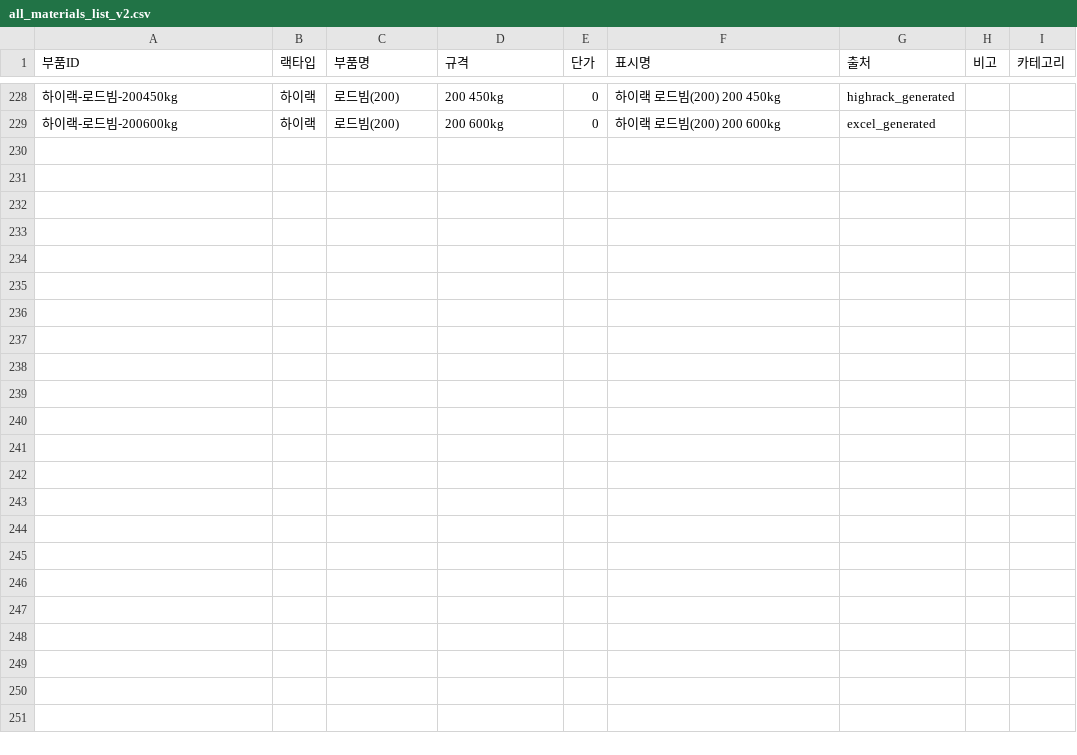
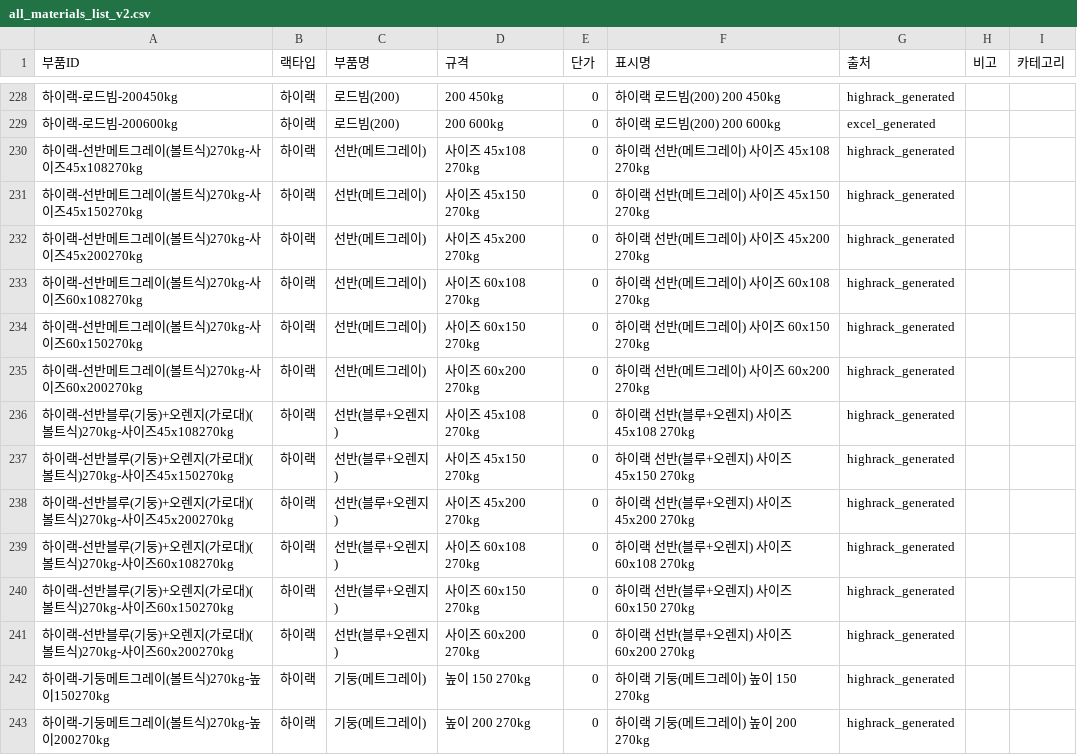
Before and after one commit to HHSsub/sammirack-estimator, a CSV file: public/all_materials_list_v2.csv, drawn as a sheet; only a part is shown, gaps mark what is left out; the diff covers the shown part only.

Commit message:
하이랙쪽 부품추가

```diff
--- a/public/all_materials_list_v2.csv
+++ b/public/all_materials_list_v2.csv
@@ -229 +229,15 @@
 하이랙-로드빔-200600kg,하이랙,로드빔(200),200 600kg,0,하이랙 로드빔(200) 200 600kg,excel_generated,,
+하이랙-선반메트그레이(볼트식)270kg-사이즈45x108270kg,하이랙,선반(메트그레이),사이즈 45x108 270kg,0,하이랙 선반(메트그레이) 사이즈 45x108 270kg,highrack_generated,,
+하이랙-선반메트그레이(볼트식)270kg-사이즈45x150270kg,하이랙,선반(메트그레이),사이즈 45x150 270kg,0,하이랙 선반(메트그레이) 사이즈 45x150 270kg,highrack_generated,,
+하이랙-선반메트그레이(볼트식)270kg-사이즈45x200270kg,하이랙,선반(메트그레이),사이즈 45x200 270kg,0,하이랙 선반(메트그레이) 사이즈 45x200 270kg,highrack_generated,,
+하이랙-선반메트그레이(볼트식)270kg-사이즈60x108270kg,하이랙,선반(메트그레이),사이즈 60x108 270kg,0,하이랙 선반(메트그레이) 사이즈 60x108 270kg,highrack_generated,,
+하이랙-선반메트그레이(볼트식)270kg-사이즈60x150270kg,하이랙,선반(메트그레이),사이즈 60x150 270kg,0,하이랙 선반(메트그레이) 사이즈 60x150 270kg,highrack_generated,,
+하이랙-선반메트그레이(볼트식)270kg-사이즈60x200270kg,하이랙,선반(메트그레이),사이즈 60x200 270kg,0,하이랙 선반(메트그레이) 사이즈 60x200 270kg,highrack_generated,,
+하이랙-선반블루(기둥)+오렌지(가로대)(볼트식)270kg-사이즈45x108270kg,하이랙,선반(블루+오렌지),사이즈 45x108 270kg,0,하이랙 선반(블루+오렌지) 사이즈 45x108 270kg,highrack_generated,,
+하이랙-선반블루(기둥)+오렌지(가로대)(볼트식)270kg-사이즈45x150270kg,하이랙,선반(블루+오렌지),사이즈 45x150 270kg,0,하이랙 선반(블루+오렌지) 사이즈 45x150 270kg,highrack_generated,,
+하이랙-선반블루(기둥)+오렌지(가로대)(볼트식)270kg-사이즈45x200270kg,하이랙,선반(블루+오렌지),사이즈 45x200 270kg,0,하이랙 선반(블루+오렌지) 사이즈 45x200 270kg,highrack_generated,,
+하이랙-선반블루(기둥)+오렌지(가로대)(볼트식)270kg-사이즈60x108270kg,하이랙,선반(블루+오렌지),사이즈 60x108 270kg,0,하이랙 선반(블루+오렌지) 사이즈 60x108 270kg,highrack_generated,,
+하이랙-선반블루(기둥)+오렌지(가로대)(볼트식)270kg-사이즈60x150270kg,하이랙,선반(블루+오렌지),사이즈 60x150 270kg,0,하이랙 선반(블루+오렌지) 사이즈 60x150 270kg,highrack_generated,,
+하이랙-선반블루(기둥)+오렌지(가로대)(볼트식)270kg-사이즈60x200270kg,하이랙,선반(블루+오렌지),사이즈 60x200 270kg,0,하이랙 선반(블루+오렌지) 사이즈 60x200 270kg,highrack_generated,,
+하이랙-기둥메트그레이(볼트식)270kg-높이150270kg,하이랙,기둥(메트그레이),높이 150 270kg,0,하이랙 기둥(메트그레이) 높이 150 270kg,highrack_generated,,
+하이랙-기둥메트그레이(볼트식)270kg-높이200270kg,하이랙,기둥(메트그레이),높이 200 270kg,0,하이랙 기둥(메트그레이) 높이 200 270kg,highrack_generated,,
```
Also changed, not shown: 13 added rows elsewhere in this file.
